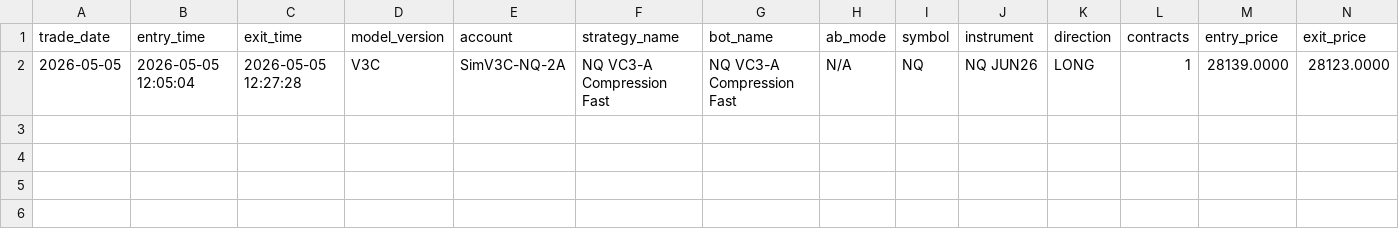
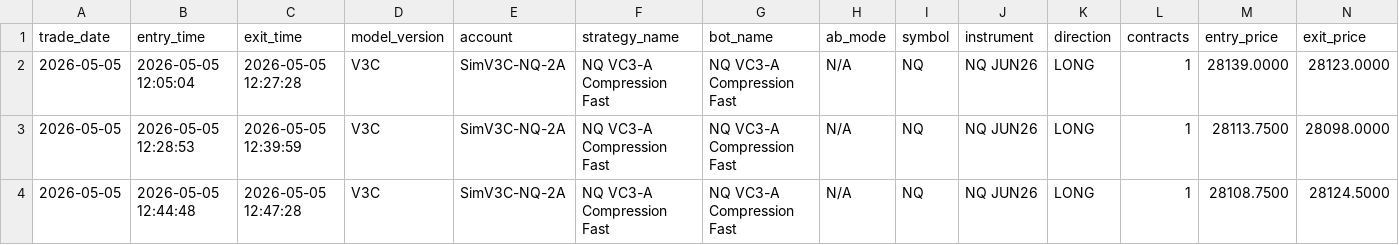
Before and after one commit to DailyLectio/hmm-regime-matrix-models, a CSV file: NT8_Regimes/V3C/TradeLog/SimV3C_NQ_2A_TradeLog.csv, drawn as a sheet; only a part is shown; rows hold the shown columns only; the diff names each change by its address in the sheet, - before the commit and + after, or states it on an @@ line.

```diff
--- a/NT8_Regimes/V3C/TradeLog/SimV3C_NQ_2A_TradeLog.csv
+++ b/NT8_Regimes/V3C/TradeLog/SimV3C_NQ_2A_TradeLog.csv
+row 3: 2026-05-05 | 2026-05-05 12:28:53 | 2026-05-05 12:39:59 | V3C | SimV3C-NQ-2A | NQ VC3-A Compression Fast | NQ VC3-A Compression Fast | N/A | NQ | NQ JUN26 | LONG | 1 | 28113.7500 | 28098.0000
+row 4: 2026-05-05 | 2026-05-05 12:44:48 | 2026-05-05 12:47:28 | V3C | SimV3C-NQ-2A | NQ VC3-A Compression Fast | NQ VC3-A Compression Fast | N/A | NQ | NQ JUN26 | LONG | 1 | 28108.7500 | 28124.5000
```
Also changed, not shown: NT8_Regimes/OG/TradeLog/OG_MomentumSlope_v1_2_TradeLog.csv, NT8_Regimes/V1A/TradeLog/V1A_TradeLog.csv, 9 other files.
